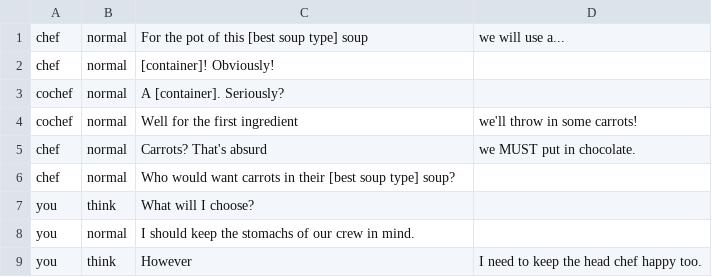
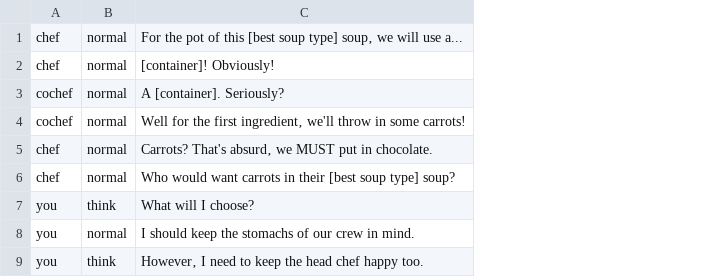
Before and after one commit to Lochi-dot-JPEG/crux, a CSV file: dialogue/chef-part1.csv, drawn as a sheet; the diff names each change by its address in the sheet, - before the commit and + after, or states it on an @@ line.

Commit message:
completed chef game

```diff
--- a/dialogue/chef-part1.csv
+++ b/dialogue/chef-part1.csv
-column D, rows 1-9: we will use a... |  |  | we'll throw in some carrots! | we MUST put in chocolate. |  |  |  | I need to keep the head chef happy too.
-C1: …soup type] soup
+C1: …soup type] soup‚ we will use a...
-C4: Well for the first ingredient
+C4: Well for the first ingredient‚ we'll throw in some carrots!
-C5: Carrots? That's absurd
+C5: Carrots? That's absurd‚ we MUST put in chocolate.
-C9: However
+C9: However‚ I need to keep the head chef happy too.
```
Also changed, not shown: 26 other files.
